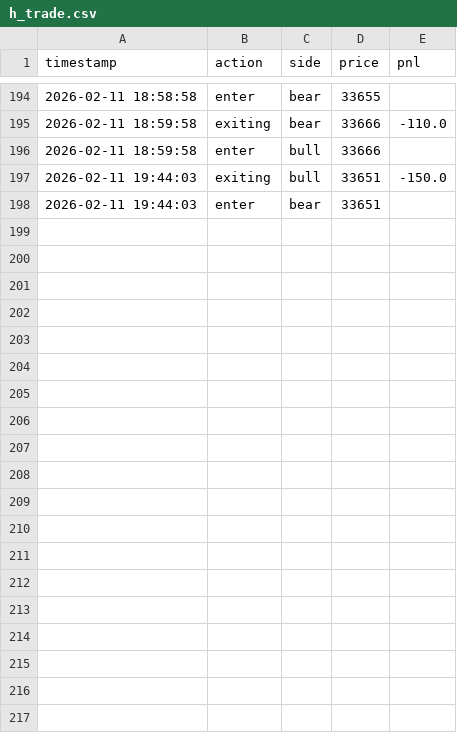
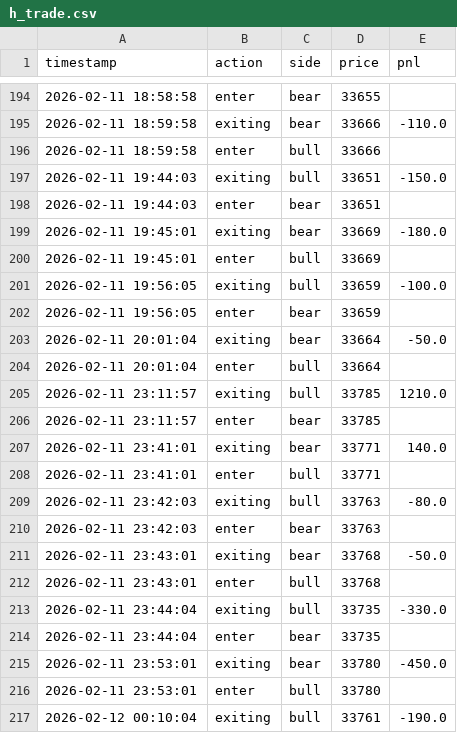
Before and after one commit to liugoldent/monitor, a CSV file: backend-futures-py/tv_doc/h_trade.csv, drawn as a sheet; only a part is shown, gaps mark what is left out; the diff covers the shown part only.

```diff
--- a/backend-futures-py/tv_doc/h_trade.csv
+++ b/backend-futures-py/tv_doc/h_trade.csv
@@ -198 +198,20 @@ timestamp,action,side,price,pnl
 2026-02-11 19:44:03,enter,bear,33651,
+2026-02-11 19:45:01,exiting,bear,33669,-180.0
+2026-02-11 19:45:01,enter,bull,33669,
+2026-02-11 19:56:05,exiting,bull,33659,-100.0
+2026-02-11 19:56:05,enter,bear,33659,
+2026-02-11 20:01:04,exiting,bear,33664,-50.0
+2026-02-11 20:01:04,enter,bull,33664,
+2026-02-11 23:11:57,exiting,bull,33785,1210.0
+2026-02-11 23:11:57,enter,bear,33785,
+2026-02-11 23:41:01,exiting,bear,33771,140.0
+2026-02-11 23:41:01,enter,bull,33771,
+2026-02-11 23:42:03,exiting,bull,33763,-80.0
+2026-02-11 23:42:03,enter,bear,33763,
+2026-02-11 23:43:01,exiting,bear,33768,-50.0
+2026-02-11 23:43:01,enter,bull,33768,
+2026-02-11 23:44:04,exiting,bull,33735,-330.0
+2026-02-11 23:44:04,enter,bear,33735,
+2026-02-11 23:53:01,exiting,bear,33780,-450.0
+2026-02-11 23:53:01,enter,bull,33780,
+2026-02-12 00:10:04,exiting,bull,33761,-190.0
```
Also changed, not shown: 9 added rows elsewhere in this file, 6 other files.
